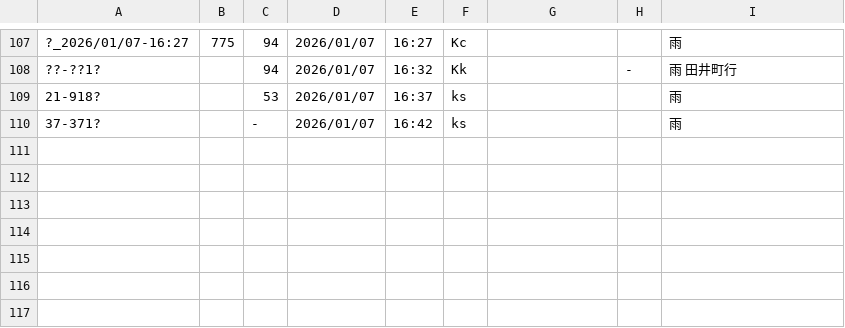
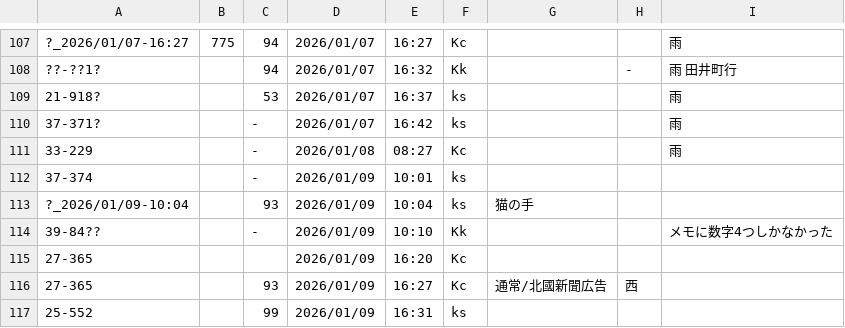
Before and after one commit to Ichihai1415/ichihai.dev, a CSV file: webapp/hokutetsu-bus/numbers_to-ks.csv, drawn as a sheet; only a part is shown, gaps mark what is left out; the diff names each change by its address in the sheet, - before the commit and + after, or states it on an @@ line.

```diff
--- a/webapp/hokutetsu-bus/numbers_to-ks.csv
+++ b/webapp/hokutetsu-bus/numbers_to-ks.csv
+row 111: 33-229 |  | - | 2026/01/08 | 08:27 | Kc |  |  | 雨
+row 112: 37-374 |  | - | 2026/01/09 | 10:01 | ks
+row 113: ?_2026/01/09-10:04 |  | 93 | 2026/01/09 | 10:04 | ks | 猫の手
+row 114: 39-84?? |  | - | 2026/01/09 | 10:10 | Kk |  |  | メモに数字4つしかなかった
+row 115: 27-365 |  |  | 2026/01/09 | 16:20 | Kc
+row 116: 27-365 |  | 93 | 2026/01/09 | 16:27 | Kc | 通常/北國新聞広告 | 西
+row 117: 25-552 |  | 99 | 2026/01/09 | 16:31 | ks
```
Also changed, not shown: webapp/hokutetsu-bus/numbers_to-ku.csv, 1 other file.
